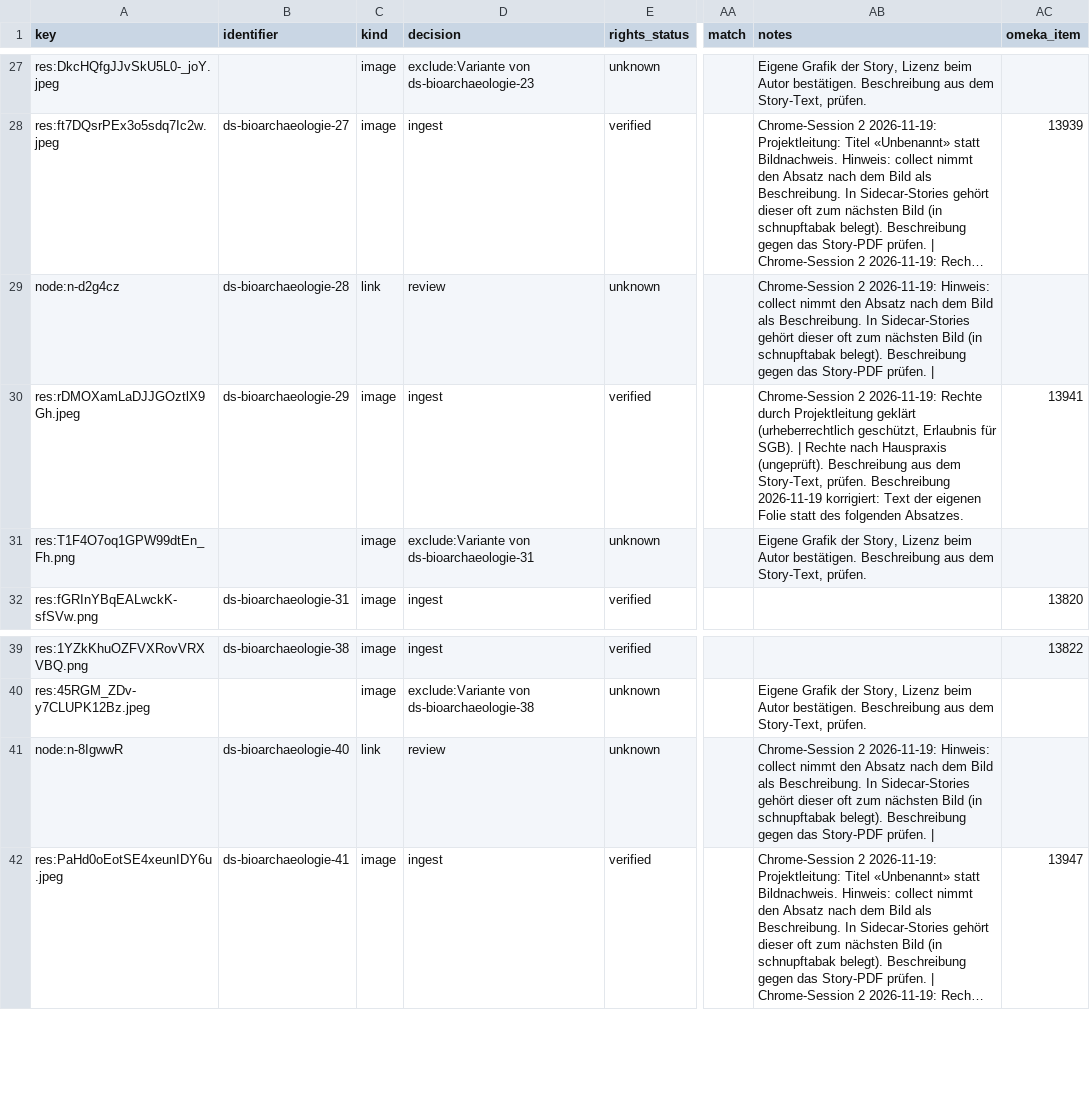
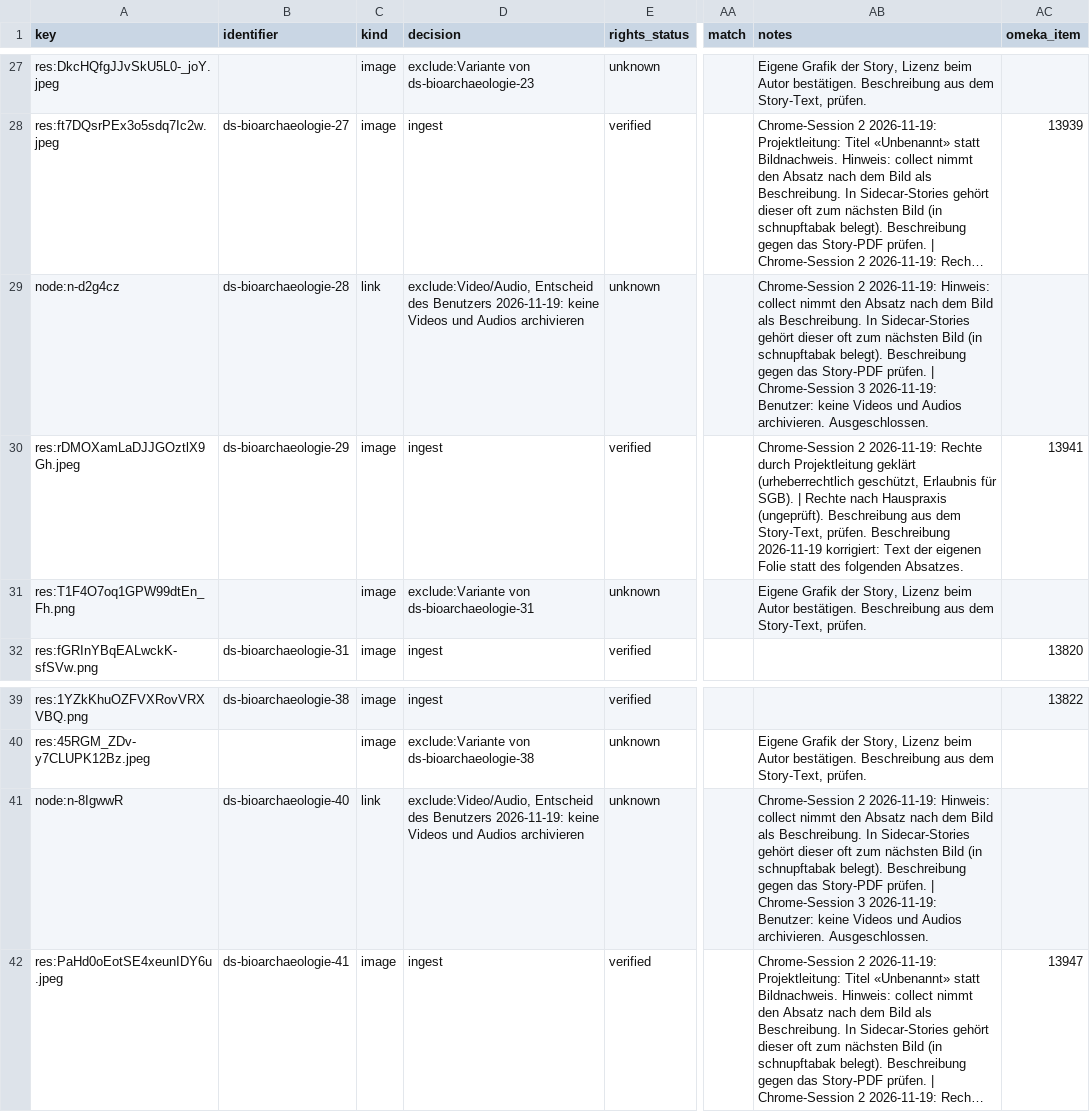
Before and after one commit to Stadt-Geschichte-Basel/sgb-data-validator, a CSV file: data/data_stories/bioarchaeologie/manifest.csv, drawn as a sheet; only a part is shown, gaps mark what is left out; long unchanged cells end in …; the diff names each change by its address in the sheet, - before the commit and + after, or states it on an @@ line.

```diff
--- a/data/data_stories/bioarchaeologie/manifest.csv
+++ b/data/data_stories/bioarchaeologie/manifest.csv
-D29 (decision): review
+D29 (decision): exclude:Video/Audio, Entscheid des Benutzers 2026-11-19: keine Videos und Audios archivieren
-AB29 (notes): …prüfen. |
+AB29 (notes): …prüfen. | Chrome-Session 3 2026-11-19: Benutzer: keine Videos und Audios archivieren. Ausgeschlossen.
-D41 (decision): review
+D41 (decision): exclude:Video/Audio, Entscheid des Benutzers 2026-11-19: keine Videos und Audios archivieren
-AB41 (notes): …prüfen. |
+AB41 (notes): …prüfen. | Chrome-Session 3 2026-11-19: Benutzer: keine Videos und Audios archivieren. Ausgeschlossen.
```
Also changed, not shown: data/data_stories/juedisches-basel/manifest.csv, data/data_stories/konzil/manifest.csv, 4 other files.
